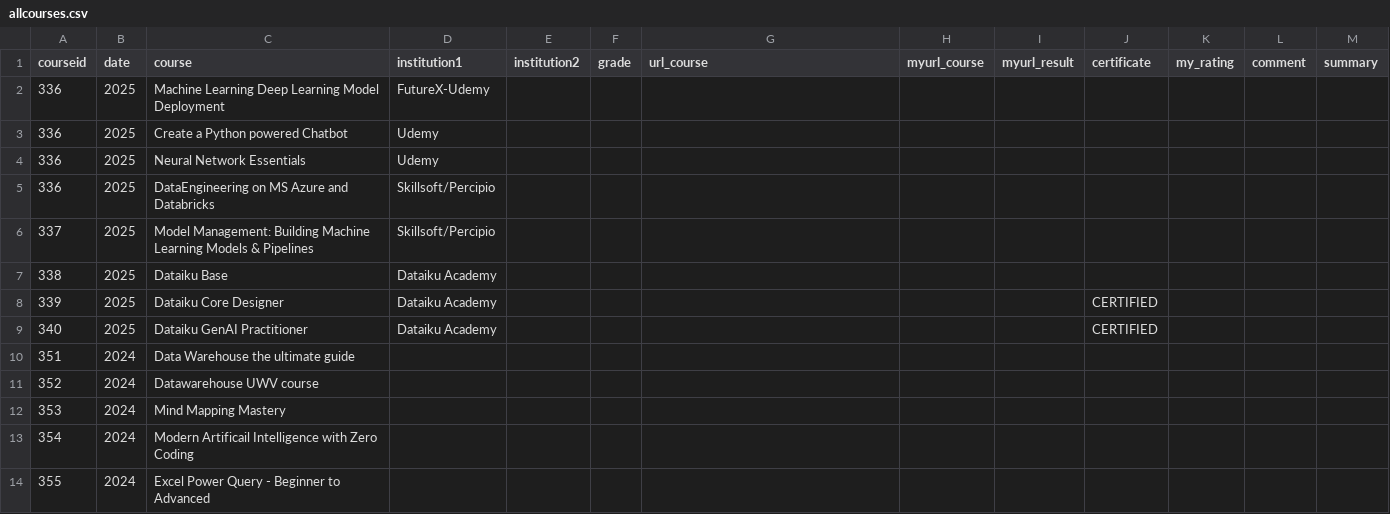
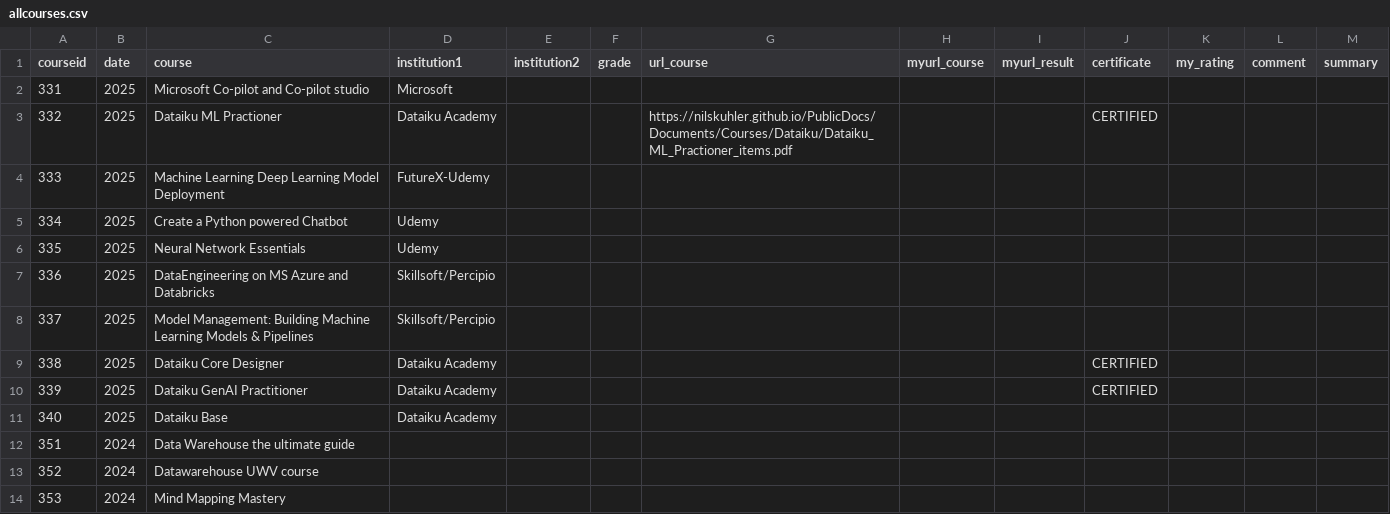
Before and after one commit to NilsKuhler/Blog, a CSV file: _data/courses/allcourses.csv, drawn as a sheet; only a part is shown; the shorter side is filled out with more unchanged rows; addresses are those after the commit; the diff names each change by its address in the sheet, - before the commit and + after, or states it on an @@ line.

Commit message:
Update allcourses.csv

```diff
--- a/_data/courses/allcourses.csv
+++ b/_data/courses/allcourses.csv
+row 2: 331 | 2025 | Microsoft Co-pilot and Co-pilot studio | Microsoft
+row 3: 332 | 2025 | Dataiku ML Practioner | Dataiku Academy |  |  | https://nilskuhler.github.io/PublicDocs/Documents/Courses/Dataiku/Dataiku_ML_Practioner_items.pdf |  |  | CERTIFIED
@@ column A (courseid) renumbered between rows 4 and 10 @@
@@ row 7 moved to row 11: 340 @@
```
